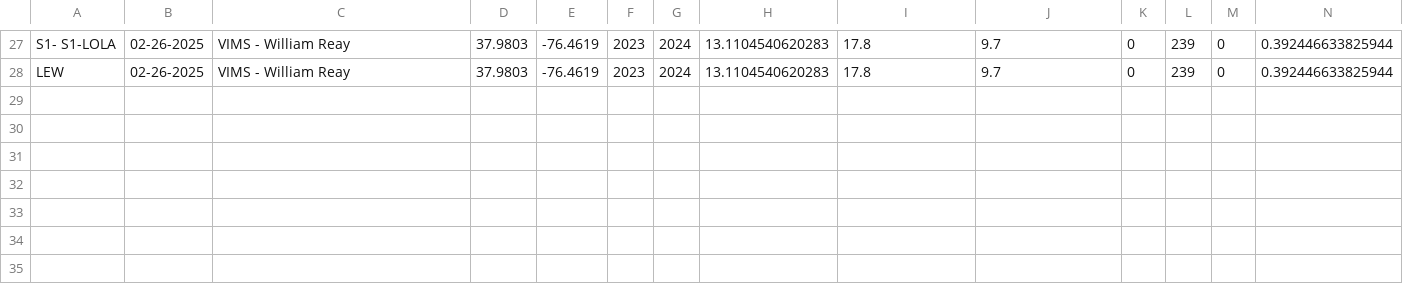
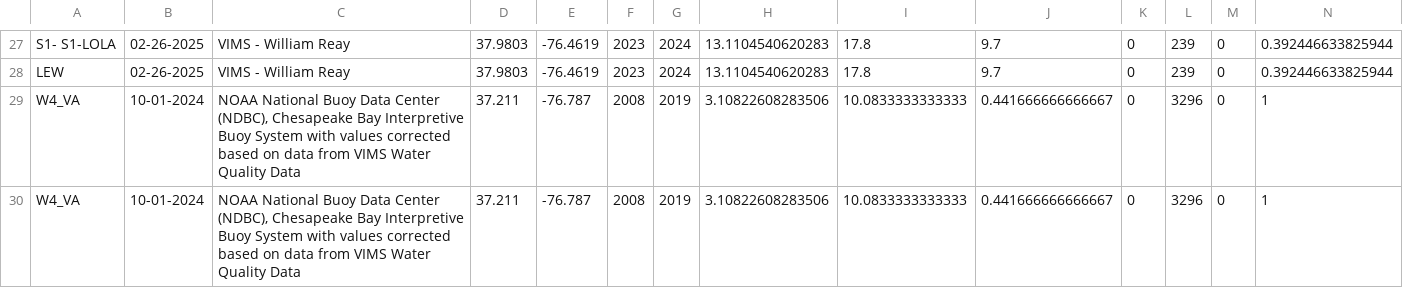
Before and after one commit to DrK-Lo/MVP-H2F-HatcheryField, a CSV file: data/environment/all_salinity.csv, drawn as a sheet; only a part is shown, gaps mark what is left out; rows hold the shown columns only; the diff names each change by its address in the sheet, - before the commit and + after, or states it on an @@ line.

```diff
--- a/data/environment/all_salinity.csv
+++ b/data/environment/all_salinity.csv
+row 29: W4_VA | 10-01-2024 | NOAA National Buoy Data Center (NDBC), Chesapeake Bay Interpretive Buoy System with values corrected based on data from VIMS Water Quality Data | 37.211 | -76.787 | 2008 | 2019 | 3.10822608283506 | 10.0833333333333 | 0.441666666666667 | 0 | 3296 | 0 | 1
+row 30: W4_VA | 10-01-2024 | NOAA National Buoy Data Center (NDBC), Chesapeake Bay Interpretive Buoy System with values corrected based on data from VIMS Water Quality Data | 37.211 | -76.787 | 2008 | 2019 | 3.10822608283506 | 10.0833333333333 | 0.441666666666667 | 0 | 3296 | 0 | 1
```
Also changed, not shown: data/environment/all_temperature.csv, 31 other files.
